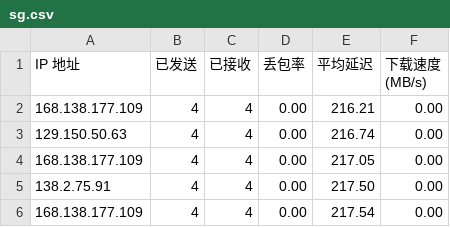
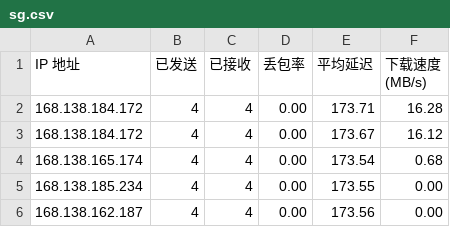
Before and after one commit to jmheqiao/CFCDN-Auto, a CSV file: CloudflareST/sg.csv, drawn as a sheet.

```diff
--- a/CloudflareST/sg.csv
+++ b/CloudflareST/sg.csv
@@ -1,6 +1,6 @@
 IP 地址,已发送,已接收,丢包率,平均延迟,下载速度 (MB/s)
-168.138.177.109,4,4,0.00,216.21,0.00
-129.150.50.63,4,4,0.00,216.74,0.00
-168.138.177.109,4,4,0.00,217.05,0.00
-138.2.75.91,4,4,0.00,217.50,0.00
-168.138.177.109,4,4,0.00,217.54,0.00
+168.138.184.172,4,4,0.00,173.71,16.28
+168.138.184.172,4,4,0.00,173.67,16.12
+168.138.165.174,4,4,0.00,173.54,0.68
+168.138.185.234,4,4,0.00,173.55,0.00
+168.138.162.187,4,4,0.00,173.56,0.00
```
Also changed, not shown: 2 other files.
